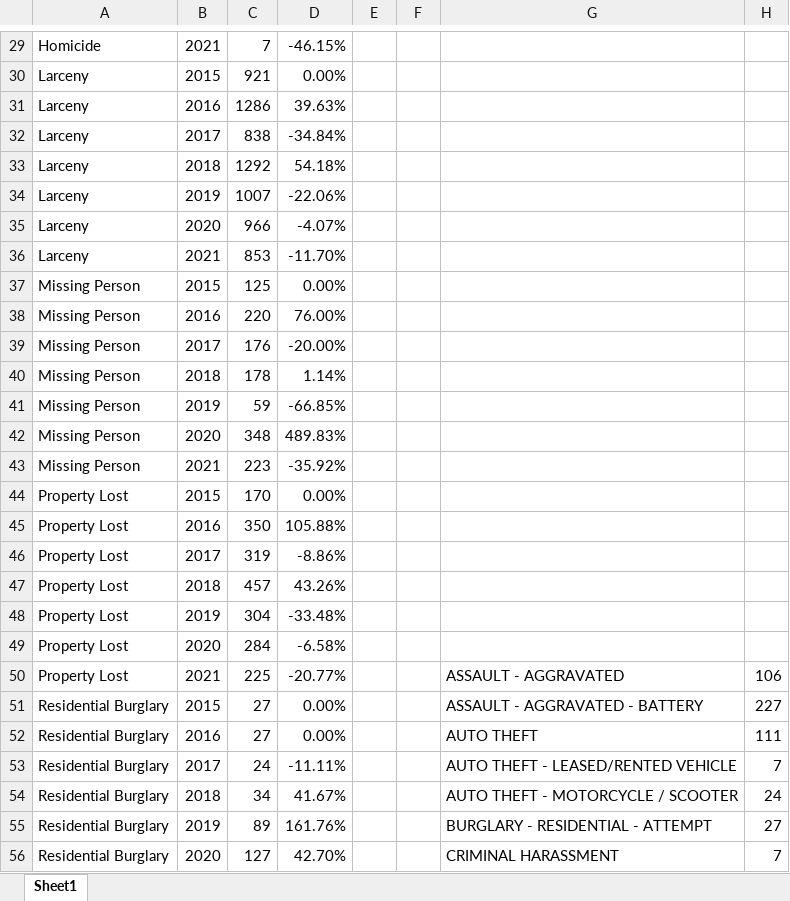
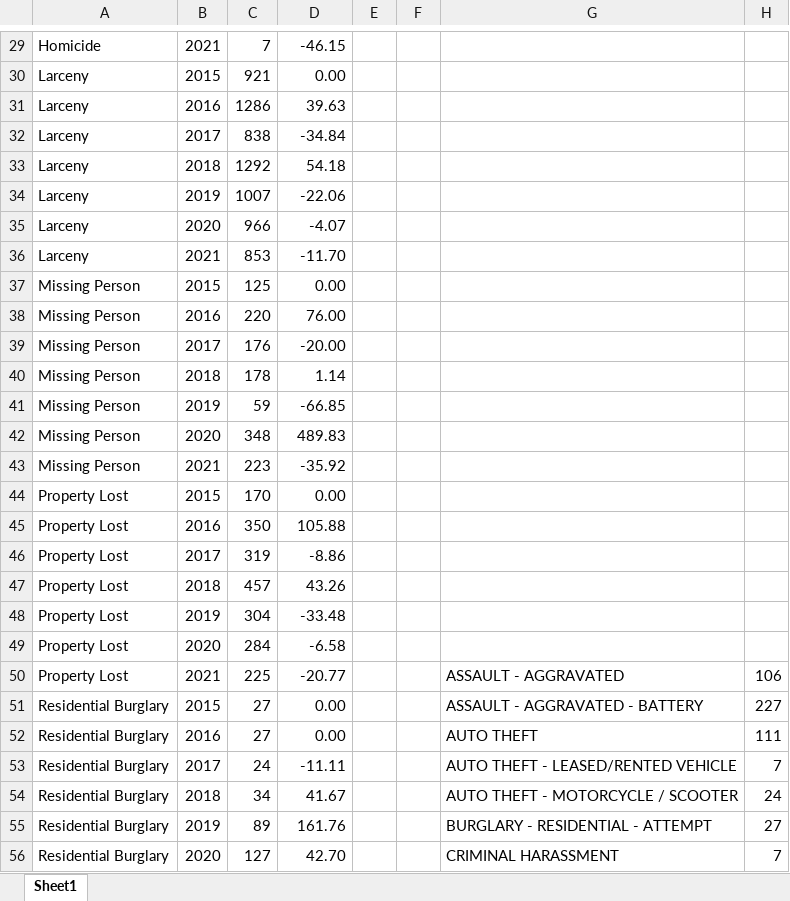
Before and after one commit to sophielouie/ds4200-d7-project, an Excel workbook: Data/crime_changes.xlsx, sheet Sheet1, drawn as a sheet; only a part is shown, gaps mark what is left out; values as stored, in another font and other column widths than the file's, no borders; the diff covers the shown part only; the diff names each change by its address in the sheet, - before the commit and + after, or states it on an @@ line.

```diff
--- a/Data/crime_changes.xlsx (sheet Sheet1)
+++ b/Data/crime_changes.xlsx (sheet Sheet1)
-D29: -46.15%
+D29: -46.15
-D30: 0.00%
+D30: 0.00
-D31: 39.63%
+D31: 39.63
-D32: -34.84%
+D32: -34.84
-D33: 54.18%
+D33: 54.18
-D34: -22.06%
+D34: -22.06
-D35: -4.07%
+D35: -4.07
-D36: -11.70%
+D36: -11.70
-D37: 0.00%
+D37: 0.00
-D38: 76.00%
+D38: 76.00
-D39: -20.00%
+D39: -20.00
-D40: 1.14%
+D40: 1.14
-D41: -66.85%
+D41: -66.85
-D42: 489.83%
+D42: 489.83
-D43: -35.92%
+D43: -35.92
-D44: 0.00%
+D44: 0.00
-D45: 105.88%
+D45: 105.88
-D46: -8.86%
+D46: -8.86
-D47: 43.26%
+D47: 43.26
-D48: -33.48%
+D48: -33.48
-D49: -6.58%
+D49: -6.58
-D50: -20.77%
+D50: -20.77
-D51:D52: 0.00%
+D51:D52: 0.00
-D53: -11.11%
+D53: -11.11
-D54: 41.67%
+D54: 41.67
-D55: 161.76%
+D55: 161.76
-D56: 42.70%
+D56: 42.70
```
Also changed, not shown: 36 edited cells elsewhere in this sheet.
